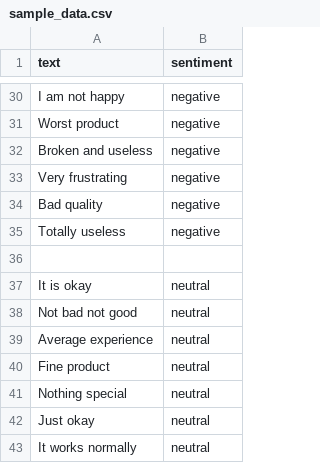
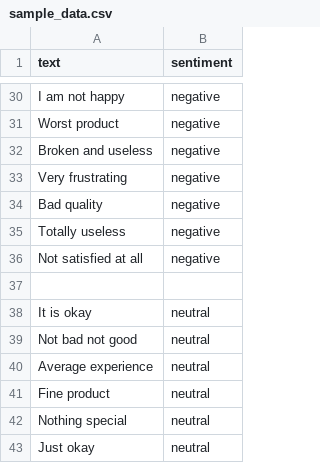
Before and after one commit to needhi-x/Social-Media-Sentiment-Analysis, a CSV file: data/sample_data.csv, drawn as a sheet; only a part is shown, gaps mark what is left out; the shorter side is filled out with more unchanged rows.

```diff
--- a/data/sample_data.csv
+++ b/data/sample_data.csv
@@ -35,2 +35,3 @@ Bad quality,negative
 Totally useless,negative
+Not satisfied at all,negative
 
```
Also changed, not shown: 2 other files.
